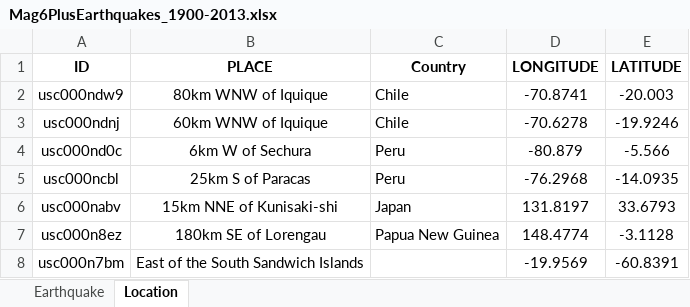
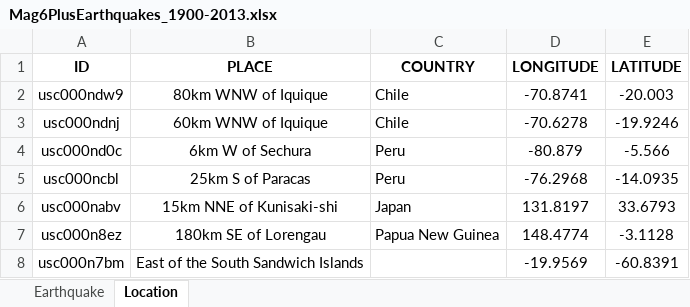
Before and after one commit to osacr6/pentaho_mssql_powerBI, an Excel workbook: Mag6PlusEarthquakes_1900-2013.xlsx, sheet Location, drawn as a sheet; only a part is shown; values as stored, in another font and other column widths than the file's, no borders; the diff names each change by its address in the sheet, - before the commit and + after, or states it on an @@ line.

```diff
--- a/Mag6PlusEarthquakes_1900-2013.xlsx (sheet Location)
+++ b/Mag6PlusEarthquakes_1900-2013.xlsx (sheet Location)
-C1: Country
+C1: COUNTRY
```
Also changed, not shown: significantvolcanoeruptions.xlsx.
